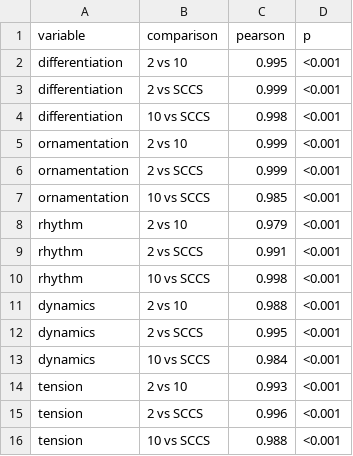
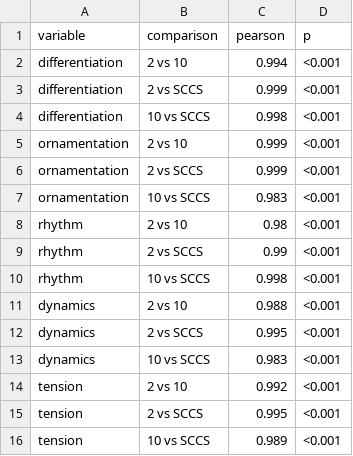
Before and after one commit to SamPassmore/Passmore_etal2023, a CSV file: results/latentsample_comparison.csv, drawn as a sheet.

```diff
--- a/results/latentsample_comparison.csv
+++ b/results/latentsample_comparison.csv
@@ -1,3 +1,3 @@
 "variable","comparison","pearson","p"
-"differentiation","2 vs 10",0.995,"<0.001"
+"differentiation","2 vs 10",0.994,"<0.001"
 "differentiation","2 vs SCCS",0.999,"<0.001"
@@ -6,5 +6,5 @@
 "ornamentation","2 vs SCCS",0.999,"<0.001"
-"ornamentation","10 vs SCCS",0.985,"<0.001"
-"rhythm","2 vs 10",0.979,"<0.001"
-"rhythm","2 vs SCCS",0.991,"<0.001"
+"ornamentation","10 vs SCCS",0.983,"<0.001"
+"rhythm","2 vs 10",0.98,"<0.001"
+"rhythm","2 vs SCCS",0.99,"<0.001"
 "rhythm","10 vs SCCS",0.998,"<0.001"
@@ -12,5 +12,5 @@
 "dynamics","2 vs SCCS",0.995,"<0.001"
-"dynamics","10 vs SCCS",0.984,"<0.001"
-"tension","2 vs 10",0.993,"<0.001"
-"tension","2 vs SCCS",0.996,"<0.001"
-"tension","10 vs SCCS",0.988,"<0.001"
+"dynamics","10 vs SCCS",0.983,"<0.001"
+"tension","2 vs 10",0.992,"<0.001"
+"tension","2 vs SCCS",0.995,"<0.001"
+"tension","10 vs SCCS",0.989,"<0.001"
```
Also changed, not shown: processed_data/latent_variablemodel_highreliabilitycantometrics_2songs_lavaanparameterestimates.csv, processed_data/latent_variablemodelcantometrics_10songs_lavaanparameterestimates.csv, 40 other files.
